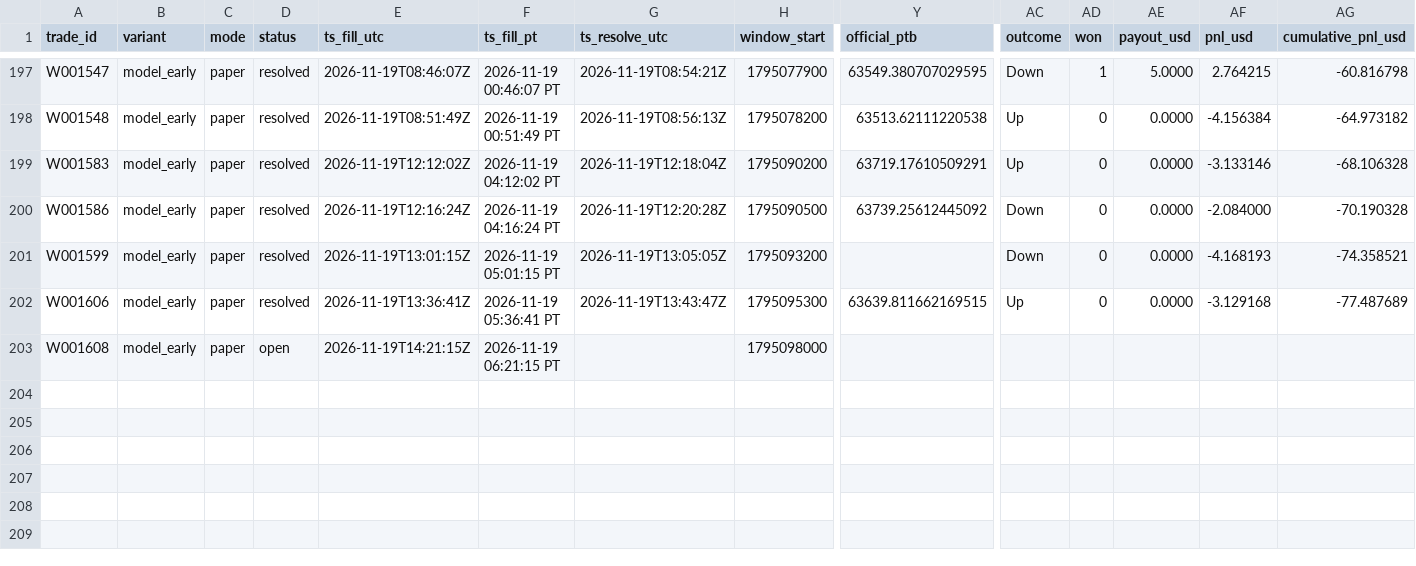
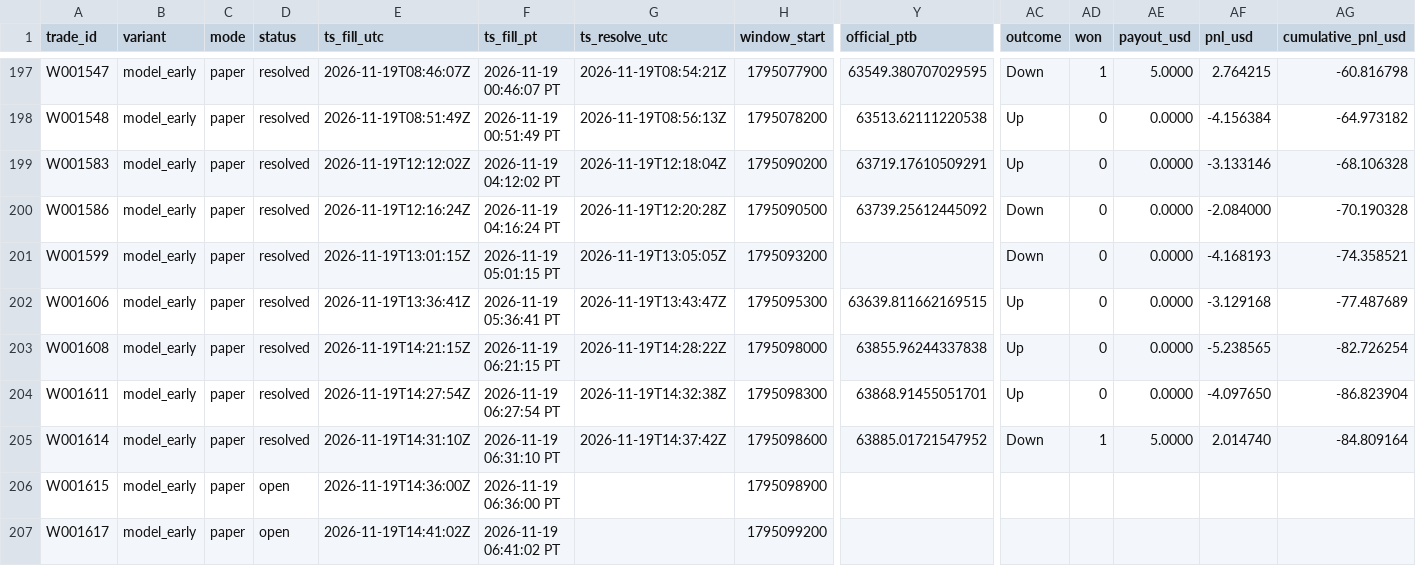
Before and after one commit to michaeldeuchar-dotcom/btc5m-paper-bot, a CSV file: data/week1/trades_model_early.csv, drawn as a sheet; only a part is shown, gaps mark what is left out; rows hold the shown columns only; the diff names each change by its address in the sheet, - before the commit and + after, or states it on an @@ line.

```diff
--- a/data/week1/trades_model_early.csv
+++ b/data/week1/trades_model_early.csv
-D203 (status): open
+D203 (status): resolved
-G203 (ts_resolve_utc): (empty)
+G203 (ts_resolve_utc): 2026-11-19T14:28:22Z
-Y203 (official_ptb): (empty)
+Y203 (official_ptb): 63855.96244337838
-AC203 (outcome): (empty)
+AC203 (outcome): Up
-AD203 (won): (empty)
+AD203 (won): 0
-AE203 (payout_usd): (empty)
+AE203 (payout_usd): 0.0000
-AF203 (pnl_usd): (empty)
+AF203 (pnl_usd): -5.238565
-AG203 (cumulative_pnl_usd): (empty)
+AG203 (cumulative_pnl_usd): -82.726254
+row 204: W001611 | model_early | paper | resolved | 2026-11-19T14:27:54Z | 2026-11-19 06:27:54 PT | 2026-11-19T14:32:38Z | 1795098300 | 63868.91455051701 | Up | 0 | 0.0000 | -4.097650 | -86.823904
+row 205: W001614 | model_early | paper | resolved | 2026-11-19T14:31:10Z | 2026-11-19 06:31:10 PT | 2026-11-19T14:37:42Z | 1795098600 | 63885.01721547952 | Down | 1 | 5.0000 | 2.014740 | -84.809164
+row 206: W001615 | model_early | paper | open | 2026-11-19T14:36:00Z | 2026-11-19 06:36:00 PT |  | 1795098900
+row 207: W001617 | model_early | paper | open | 2026-11-19T14:41:02Z | 2026-11-19 06:41:02 PT |  | 1795099200
```
Also changed, not shown: data/week1/decisions_tail.csv, data/week1/trades_legacy_fixed.csv, 5 other files.
